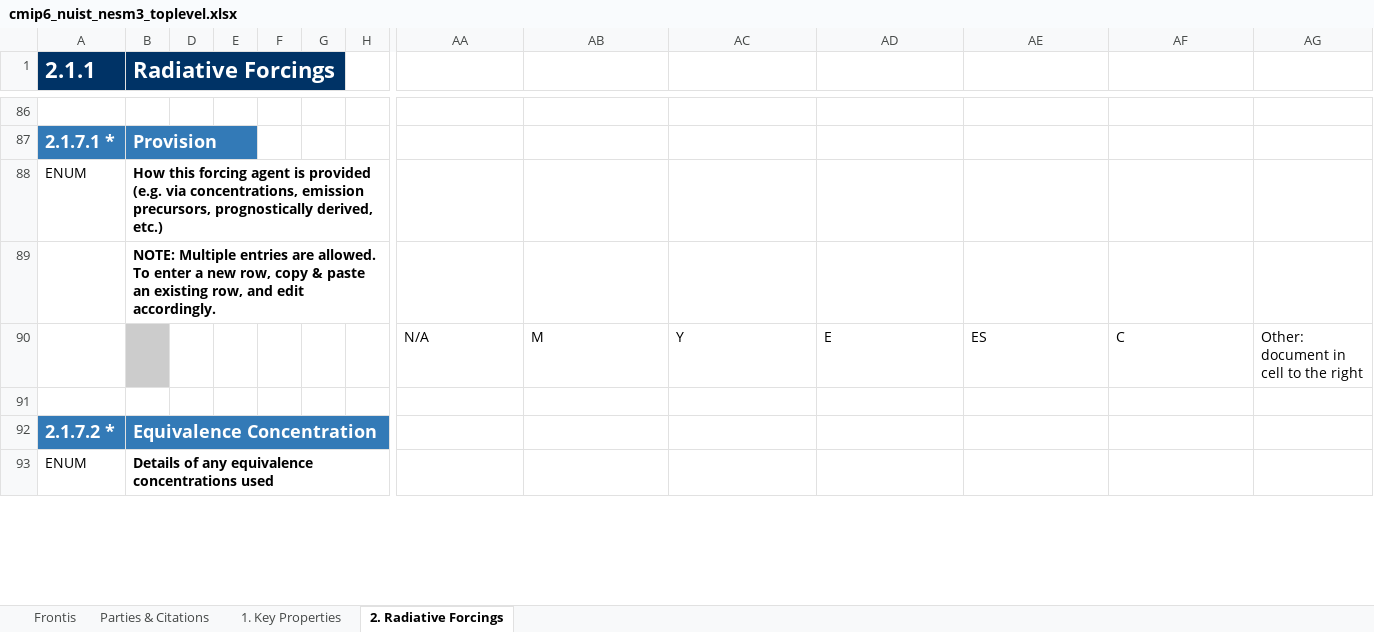
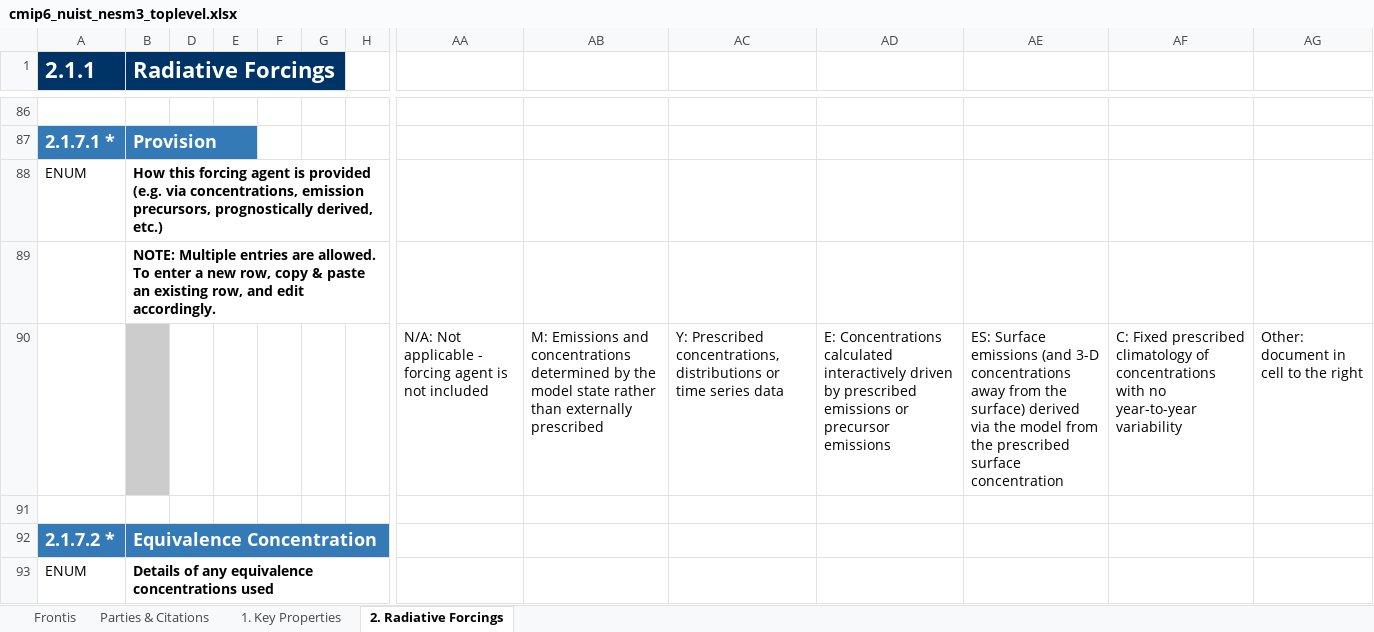
Before and after one commit to ES-DOC-INSTITUTIONAL/nuist, an Excel workbook: cmip6/models/nesm3/cmip6_nuist_nesm3_toplevel.xlsx, sheet 2. Radiative Forcings, drawn as a sheet; only a part is shown, gaps mark what is left out; values as stored, in another font and other column widths than the file's, no borders; removed rows and columns are numbered as before the commit, all else as after; rows hold the shown columns only; the diff covers the shown part only; the diff names each change by its address in the sheet, - before the commit and + after, or states it on an @@ line.

```diff
--- a/cmip6/models/nesm3/cmip6_nuist_nesm3_toplevel.xlsx (sheet 2. Radiative Forcings)
+++ b/cmip6/models/nesm3/cmip6_nuist_nesm3_toplevel.xlsx (sheet 2. Radiative Forcings)
-row 90:  |  |  |  |  |  |  | N/A | M | Y | E | ES | C | Other: document in cell to the right
+row 90:  |  |  |  |  |  |  | N/A: Not applicable - forcing agent is not included | M: Emissions and concentrations determined by the model state rather than externally prescribed | Y: Prescribed concentrations, distributions or time series data | E: Concentrations calculated interactively driven by prescribed emissions or precursor emissions | ES: Surface emissions (and 3-D concentrations away from the surface) derived via the model from the prescribed surface concentration | C: Fixed prescribed climatology of concentrations with no year-to-year variability | Other: document in cell to the right
```
Also changed, not shown: 22 added rows and 22 removed rows elsewhere in this sheet, sheet 1. Key Properties, cmip6/models/nesm3/cmip6_nuist_nesm3_atmos.xlsx, cmip6/models/nesm3/cmip6_nuist_nesm3_land.xlsx, 2 other files.
